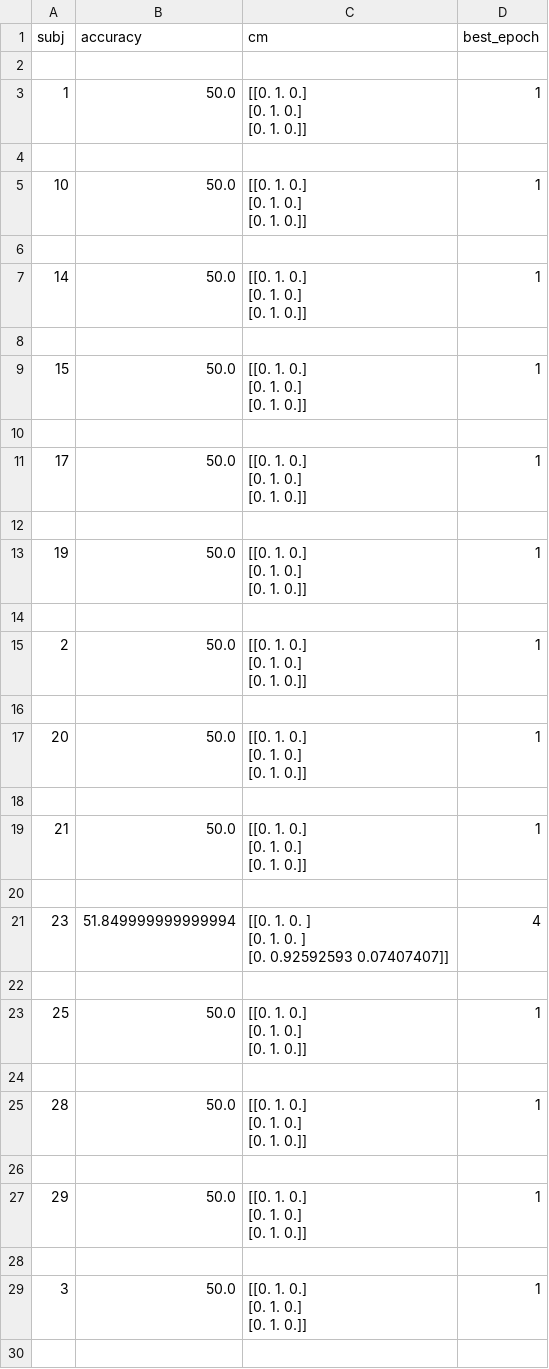
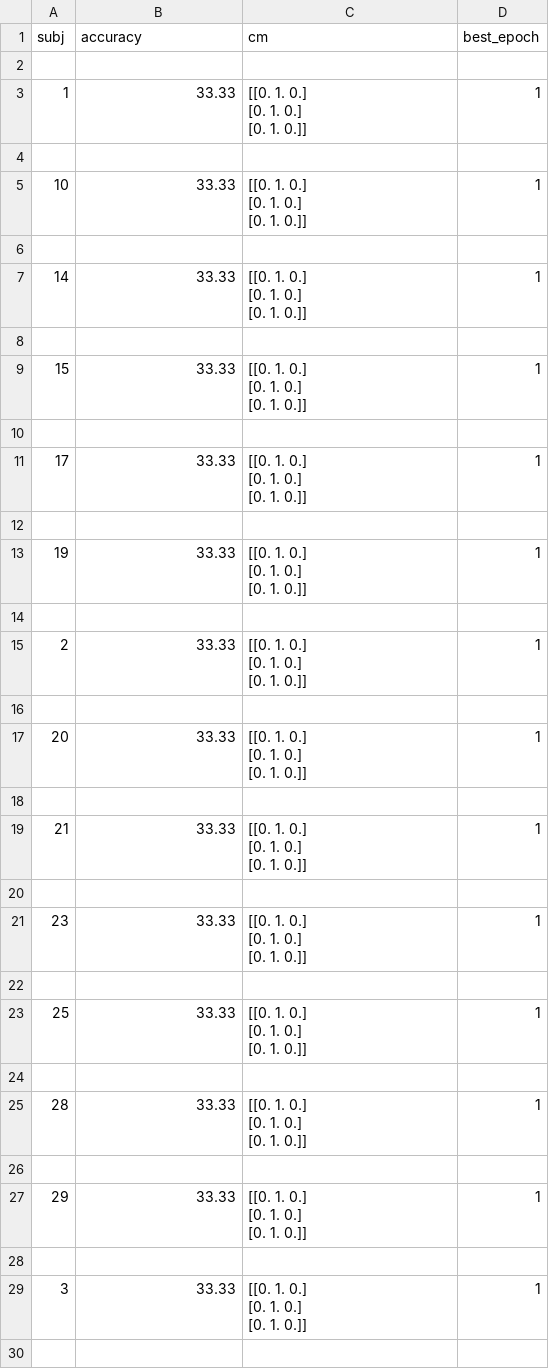
Before and after one commit to sven-knoblauch/PainLevelShiftDetection, a CSV file: ThreeClassSiamese/results/regression/intense_1_1_1_1_regression.csv, drawn as a sheet; only a part is shown; the diff covers the shown part only.

Commit message:
add results

```diff
--- a/ThreeClassSiamese/results/regression/intense_1_1_1_1_regression.csv
+++ b/ThreeClassSiamese/results/regression/intense_1_1_1_1_regression.csv
@@ -2,57 +2,57 @@ subj,accuracy,cm,best_epoch
 
-1,50.0,"[[0. 1. 0.]
- [0. 1. 0.]
- [0. 1. 0.]]",1
+1,33.33,"[[0. 1. 0.]
+ [0. 1. 0.]
+ [0. 1. 0.]]",1
 
-10,50.0,"[[0. 1. 0.]
- [0. 1. 0.]
- [0. 1. 0.]]",1
+10,33.33,"[[0. 1. 0.]
+ [0. 1. 0.]
+ [0. 1. 0.]]",1
 
-14,50.0,"[[0. 1. 0.]
- [0. 1. 0.]
- [0. 1. 0.]]",1
+14,33.33,"[[0. 1. 0.]
+ [0. 1. 0.]
+ [0. 1. 0.]]",1
 
-15,50.0,"[[0. 1. 0.]
- [0. 1. 0.]
- [0. 1. 0.]]",1
+15,33.33,"[[0. 1. 0.]
+ [0. 1. 0.]
+ [0. 1. 0.]]",1
 
-17,50.0,"[[0. 1. 0.]
- [0. 1. 0.]
- [0. 1. 0.]]",1
+17,33.33,"[[0. 1. 0.]
+ [0. 1. 0.]
+ [0. 1. 0.]]",1
 
-19,50.0,"[[0. 1. 0.]
- [0. 1. 0.]
- [0. 1. 0.]]",1
+19,33.33,"[[0. 1. 0.]
+ [0. 1. 0.]
+ [0. 1. 0.]]",1
 
-2,50.0,"[[0. 1. 0.]
- [0. 1. 0.]
- [0. 1. 0.]]",1
+2,33.33,"[[0. 1. 0.]
+ [0. 1. 0.]
+ [0. 1. 0.]]",1
 
-20,50.0,"[[0. 1. 0.]
- [0. 1. 0.]
- [0. 1. 0.]]",1
+20,33.33,"[[0. 1. 0.]
+ [0. 1. 0.]
+ [0. 1. 0.]]",1
 
-21,50.0,"[[0. 1. 0.]
- [0. 1. 0.]
- [0. 1. 0.]]",1
+21,33.33,"[[0. 1. 0.]
+ [0. 1. 0.]
+ [0. 1. 0.]]",1
 
-23,51.849999999999994,"[[0.         1.         0.        ]
- [0.         1.         0.        ]
- [0.         0.92592593 0.07407407]]",4
+23,33.33,"[[0. 1. 0.]
+ [0. 1. 0.]
+ [0. 1. 0.]]",1
 
-25,50.0,"[[0. 1. 0.]
- [0. 1. 0.]
- [0. 1. 0.]]",1
+25,33.33,"[[0. 1. 0.]
+ [0. 1. 0.]
+ [0. 1. 0.]]",1
 
-28,50.0,"[[0. 1. 0.]
- [0. 1. 0.]
- [0. 1. 0.]]",1
+28,33.33,"[[0. 1. 0.]
+ [0. 1. 0.]
+ [0. 1. 0.]]",1
 
-29,50.0,"[[0. 1. 0.]
- [0. 1. 0.]
- [0. 1. 0.]]",1
+29,33.33,"[[0. 1. 0.]
+ [0. 1. 0.]
+ [0. 1. 0.]]",1
 
-3,50.0,"[[0. 1. 0.]
- [0. 1. 0.]
- [0. 1. 0.]]",1
+3,33.33,"[[0. 1. 0.]
+ [0. 1. 0.]
+ [0. 1. 0.]]",1
 
```
Also changed, not shown: 18 edited cells elsewhere in this file, 10 other files.
